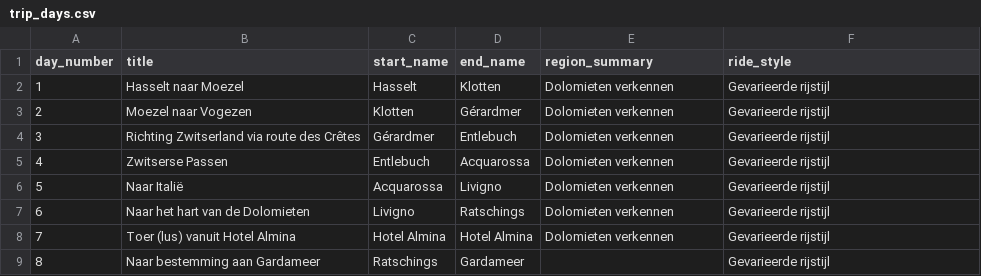
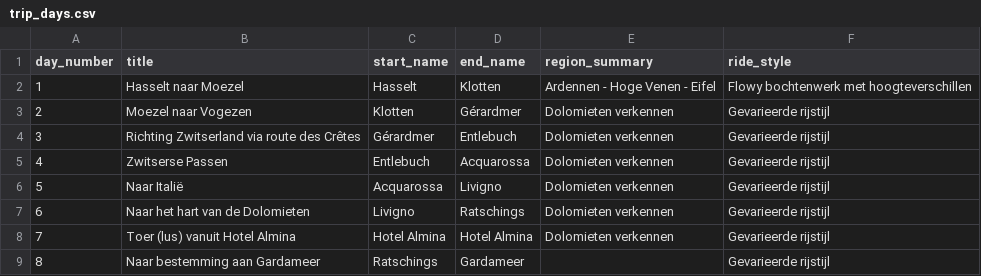
Before and after one commit to dietersnykers/motortrip-agent, a CSV file: data/imports/trip_days.csv, drawn as a sheet.

```diff
--- a/data/imports/trip_days.csv
+++ b/data/imports/trip_days.csv
@@ -1,3 +1,3 @@
 day_number,title,start_name,end_name,region_summary,ride_style
-1,Hasselt naar Moezel,Hasselt,Klotten,Dolomieten verkennen,Gevarieerde rijstijl
+1,Hasselt naar Moezel,Hasselt,Klotten,Ardennen - Hoge Venen - Eifel,Flowy bochtenwerk met hoogteverschillen
 2,Moezel naar Vogezen,Klotten,Gérardmer,Dolomieten verkennen,Gevarieerde rijstijl
```
Also changed, not shown: 5 other files.
